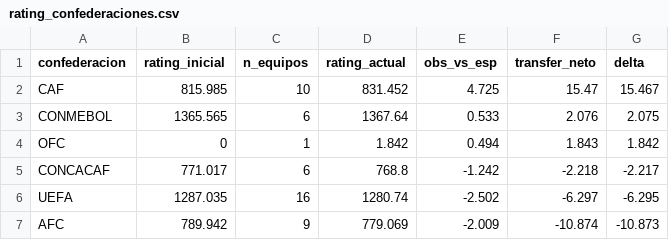
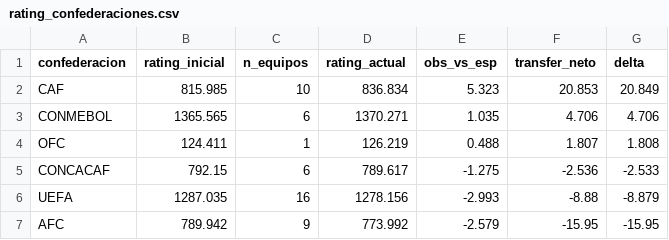
Before and after one commit to tomgc/mundial2026_confederaciones, a CSV file: 40_salidas/rating_confederaciones.csv, drawn as a sheet.

```diff
--- a/40_salidas/rating_confederaciones.csv
+++ b/40_salidas/rating_confederaciones.csv
@@ -1,7 +1,7 @@
 confederacion,rating_inicial,n_equipos,rating_actual,obs_vs_esp,transfer_neto,delta
-CAF,815.985,10,831.452,4.725,15.47,15.467
-CONMEBOL,1365.565,6,1367.64,0.533,2.076,2.075
-OFC,0,1,1.842,0.494,1.843,1.842
-CONCACAF,771.017,6,768.8,-1.242,-2.218,-2.217
-UEFA,1287.035,16,1280.74,-2.502,-6.297,-6.295
-AFC,789.942,9,779.069,-2.009,-10.874,-10.873
+CAF,815.985,10,836.834,5.323,20.853,20.849
+CONMEBOL,1365.565,6,1370.271,1.035,4.706,4.706
+OFC,124.411,1,126.219,0.488,1.807,1.808
+CONCACAF,792.15,6,789.617,-1.275,-2.536,-2.533
+UEFA,1287.035,16,1278.156,-2.993,-8.88,-8.879
+AFC,789.942,9,773.992,-2.579,-15.95,-15.95
```
Also changed, not shown: 40_salidas/fuerza_equipos.csv, 40_salidas/historial_partidos.csv, 11 other files.
